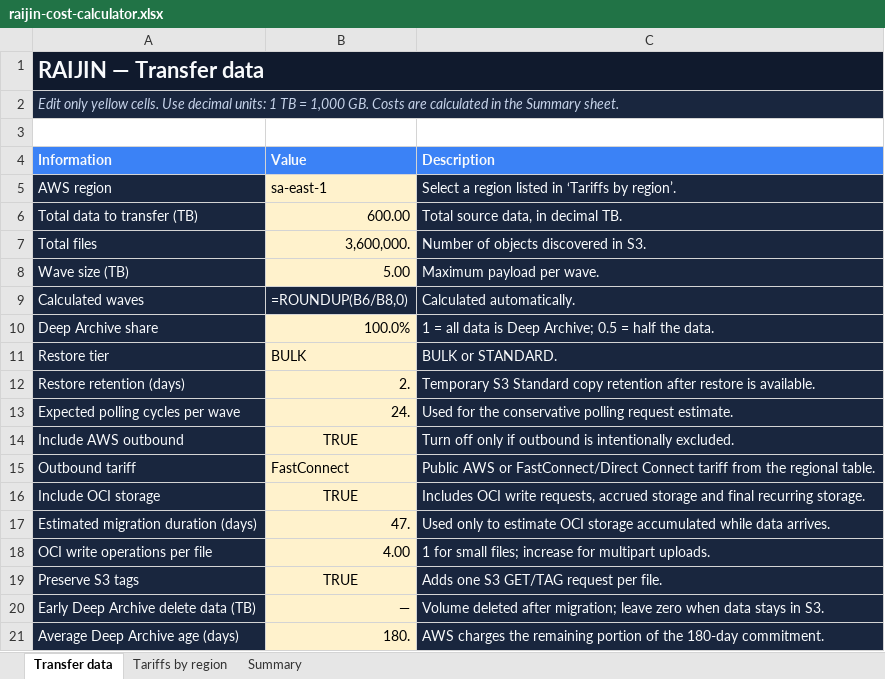
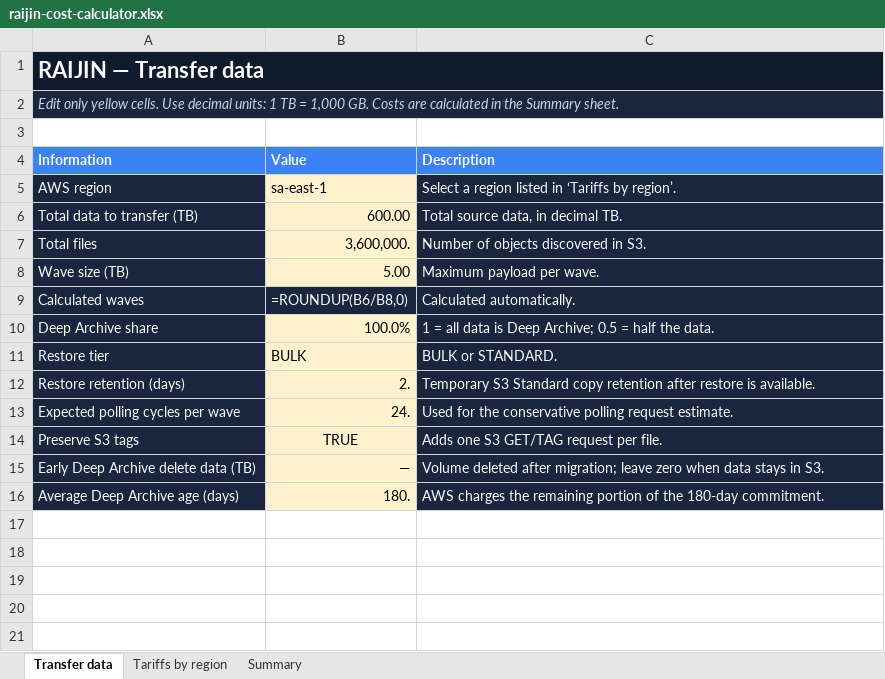
Before and after one commit to wuilber002/copy-s3-to-oci, an Excel workbook: docs/raijin-cost-calculator.xlsx, sheet Transfer data, drawn as a sheet; values as stored, in another font and other column widths than the file's, no borders; formulas without a stored value are shown as written; conditional formats not drawn; the diff names each change by its address in the sheet, - before the commit and + after, or states it on an @@ line.

Commit message:
Focus cost calculator on public AWS internet pricing

```diff
--- a/docs/raijin-cost-calculator.xlsx (sheet Transfer data)
+++ b/docs/raijin-cost-calculator.xlsx (sheet Transfer data)
-row 14: Include AWS outbound | TRUE | Turn off only if outbound is intentionally excluded.
-row 15: Outbound tariff | FastConnect | Public AWS or FastConnect/Direct Connect tariff from the regional table.
-row 16: Include OCI storage | TRUE | Includes OCI write requests, accrued storage and final recurring storage.
-row 17: Estimated migration duration (days) | 47. | Used only to estimate OCI storage accumulated while data arrives.
-row 18: OCI write operations per file | 4.00 | 1 for small files; increase for multipart uploads.
```
Also changed, not shown: sheet Summary, sheet Tariffs by region, 2 other files.
